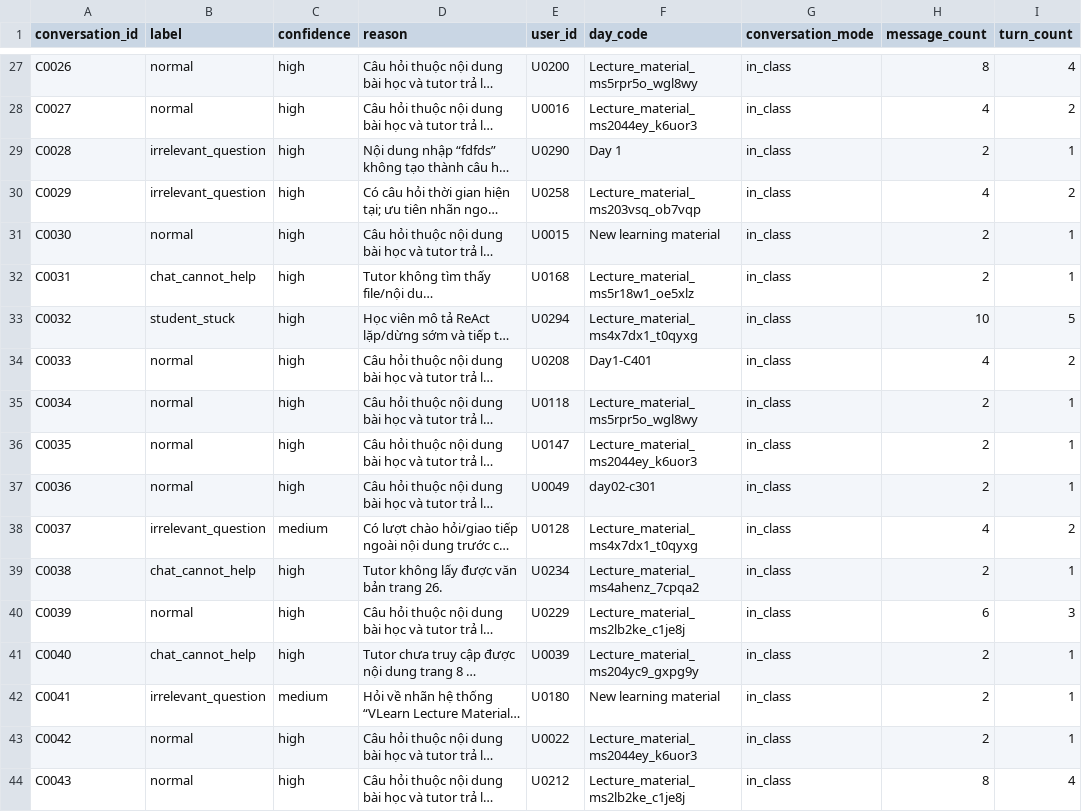
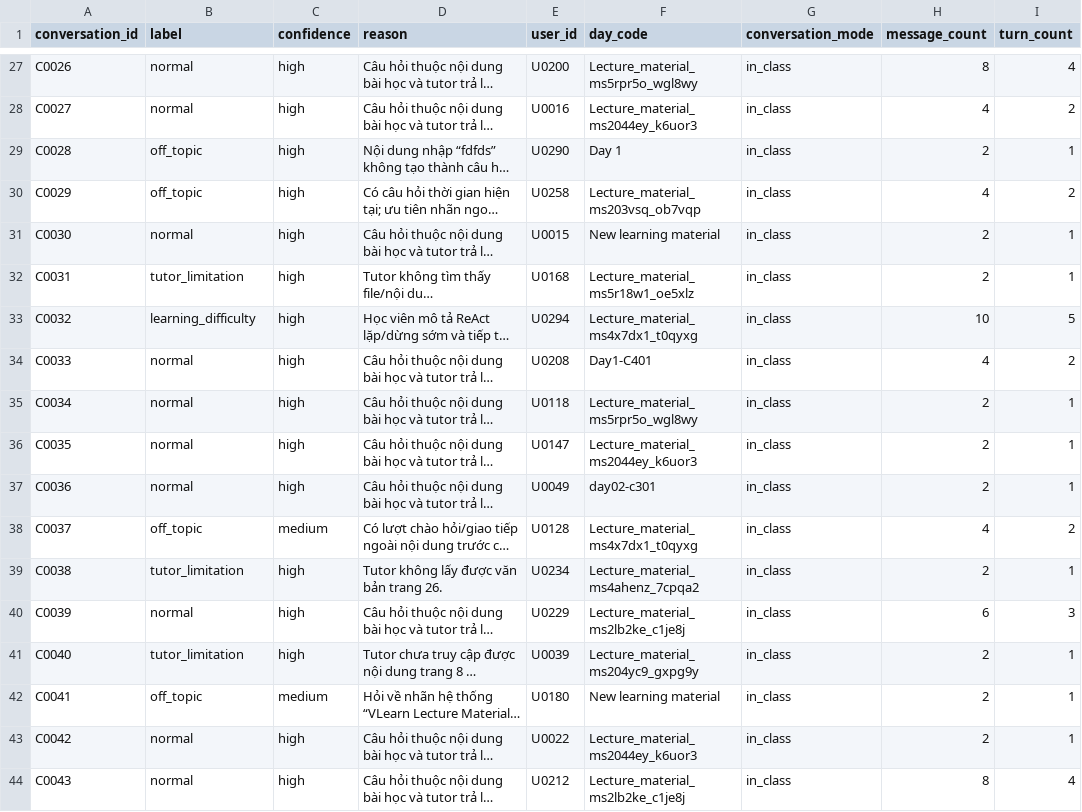
Before and after one commit to heulwen18/Batch03-K3-AI-Product-Hackathon, a CSV file: 100_conversations_labeled.csv, drawn as a sheet; only a part is shown, gaps mark what is left out; long unchanged cells end in …; the diff covers the shown part only; the diff names each change by its address in the sheet, - before the commit and + after, or states it on an @@ line.

```diff
--- a/100_conversations_labeled.csv
+++ b/100_conversations_labeled.csv
-B29:B30 (label): irrelevant_question
+B29:B30 (label): off_topic
-B32 (label): chat_cannot_help
+B32 (label): tutor_limitation
-B33 (label): student_stuck
+B33 (label): learning_difficulty
-B38 (label): irrelevant_question
+B38 (label): off_topic
-B39 (label): chat_cannot_help
+B39 (label): tutor_limitation
-B41 (label): chat_cannot_help
+B41 (label): tutor_limitation
-B42 (label): irrelevant_question
+B42 (label): off_topic
```
Also changed, not shown: 46 edited cells elsewhere in this file.
